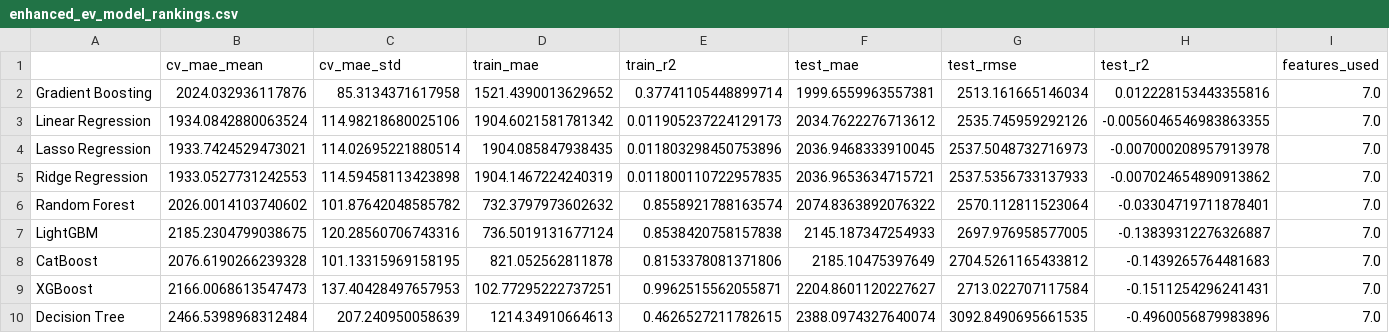
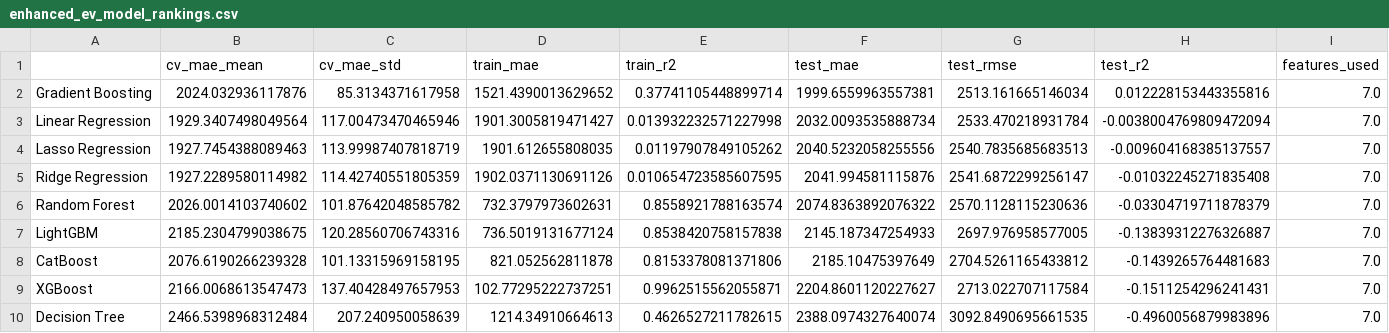
Before and after one commit to timothyafolami/Engine-Comparison, a CSV file: output/mileage/enhanced_ev_model_rankings.csv, drawn as a sheet.

```diff
--- a/output/mileage/enhanced_ev_model_rankings.csv
+++ b/output/mileage/enhanced_ev_model_rankings.csv
@@ -2,6 +2,6 @@
 Gradient Boosting,2024.032936117876,85.3134371617958,1521.4390013629652,0.37741105448899714,1999.6559963557381,2513.161665146034,0.012228153443355816,7.0
-Linear Regression,1934.0842880063524,114.98218680025106,1904.6021581781342,0.011905237224129173,2034.7622276713612,2535.745959292126,-0.0056046546983863355,7.0
-Lasso Regression,1933.7424529473021,114.02695221880514,1904.085847938435,0.011803298450753896,2036.9468333910045,2537.5048732716973,-0.007000208957913978,7.0
-Ridge Regression,1933.0527731242553,114.59458113423898,1904.1467224240319,0.011800110722957835,2036.9653634715721,2537.5356733137933,-0.007024654890913862,7.0
-Random Forest,2026.0014103740602,101.87642048585782,732.3797973602632,0.8558921788163574,2074.8363892076322,2570.112811523064,-0.03304719711878401,7.0
+Linear Regression,1929.3407498049564,117.00473470465946,1901.3005819471427,0.013932232571227998,2032.0093535888734,2533.470218931784,-0.0038004769809472094,7.0
+Lasso Regression,1927.7454388089463,113.99987407818719,1901.612655808035,0.01197907849105262,2040.5232058255556,2540.7835685683513,-0.009604168385137557,7.0
+Ridge Regression,1927.2289580114982,114.42740551805359,1902.0371130691126,0.010654723585607595,2041.994581115876,2541.6872299256147,-0.01032245271835408,7.0
+Random Forest,2026.0014103740602,101.87642048585782,732.3797973602631,0.8558921788163574,2074.8363892076322,2570.1128115230636,-0.03304719711878379,7.0
 LightGBM,2185.2304799038675,120.28560706743316,736.5019131677124,0.8538420758157838,2145.187347254933,2697.976958577005,-0.13839312276326887,7.0
```
Also changed, not shown: catboost_info/time_left.tsv, output/efficiency/enhanced_ev_model_rankings.csv, 57 other files.
